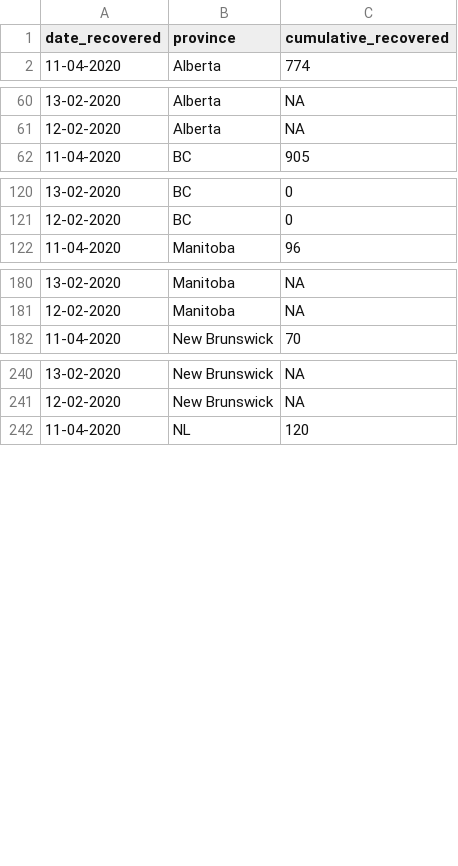
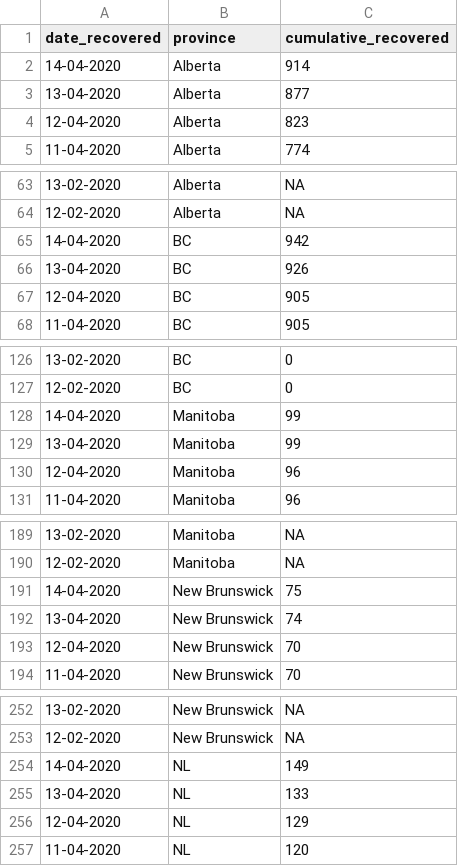
Before and after one commit to LukeAndersonTrocme/covid19, a CSV file: data/canada/recovered_cumulative.csv, drawn as a sheet; only a part is shown, gaps mark what is left out; the diff covers the shown part only.

```diff
--- a/data/canada/recovered_cumulative.csv
+++ b/data/canada/recovered_cumulative.csv
@@ -1,2 +1,5 @@
 "date_recovered","province","cumulative_recovered"
+"14-04-2020","Alberta",914
+"13-04-2020","Alberta",877
+"12-04-2020","Alberta",823
 "11-04-2020","Alberta",774
@@ -61,2 +64,5 @@
 "12-02-2020","Alberta",NA
+"14-04-2020","BC",942
+"13-04-2020","BC",926
+"12-04-2020","BC",905
 "11-04-2020","BC",905
@@ -121,2 +127,5 @@
 "12-02-2020","BC",0
+"14-04-2020","Manitoba",99
+"13-04-2020","Manitoba",99
+"12-04-2020","Manitoba",96
 "11-04-2020","Manitoba",96
@@ -181,2 +190,5 @@
 "12-02-2020","Manitoba",NA
+"14-04-2020","New Brunswick",75
+"13-04-2020","New Brunswick",74
+"12-04-2020","New Brunswick",70
 "11-04-2020","New Brunswick",70
@@ -241,2 +253,5 @@
 "12-02-2020","New Brunswick",NA
+"14-04-2020","NL",149
+"13-04-2020","NL",133
+"12-04-2020","NL",129
 "11-04-2020","NL",120
```
Also changed, not shown: 24 added rows elsewhere in this file, data/canada/testing_cumulative.csv, 3 other files.
